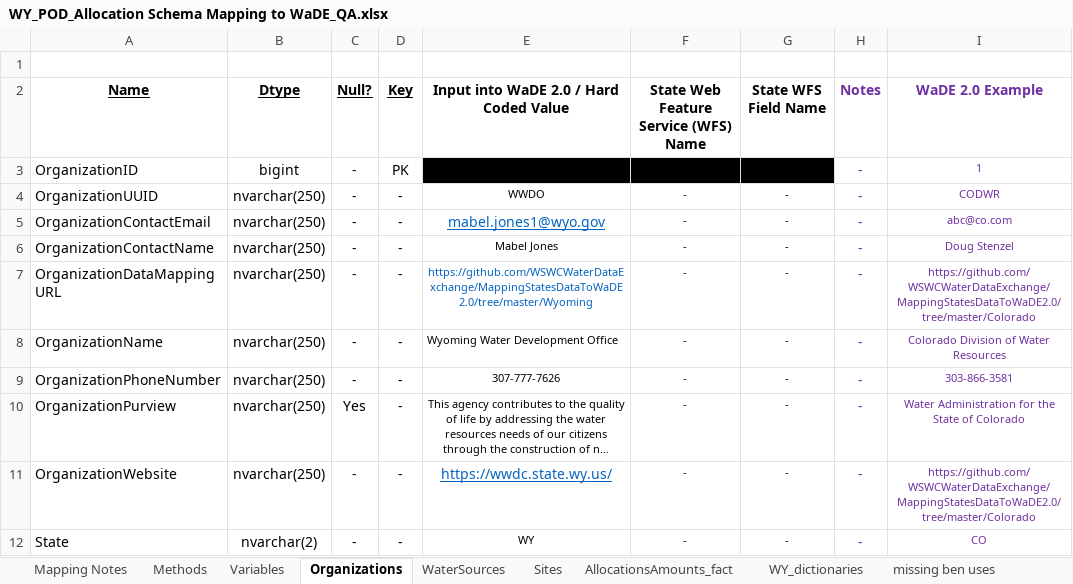
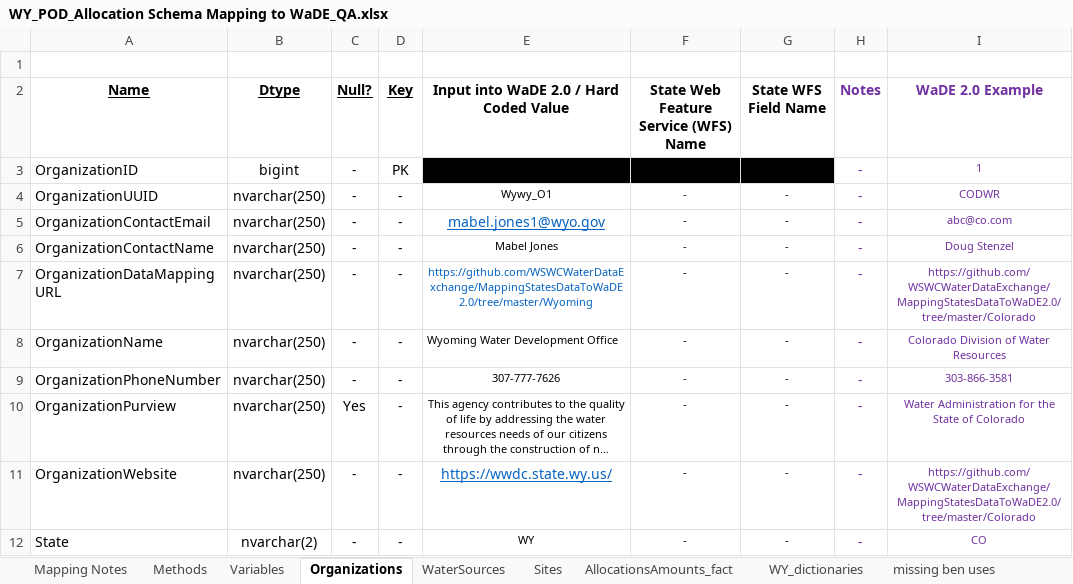
Before and after one commit to WSWCWaterDataExchange/MappingStatesDataToWaDE2.0, an Excel workbook: Wyoming/WaterAllocation/WY_POD_Allocation Schema Mapping to WaDE_QA.xlsx, sheet Organizations, drawn as a sheet; only a part is shown; long unchanged cells end in …; values as stored, in another font and other column widths than the file's, no borders; the diff names each change by its address in the sheet, - before the commit and + after, or states it on an @@ line.

```diff
--- a/Wyoming/WaterAllocation/WY_POD_Allocation Schema Mapping to WaDE_QA.xlsx (sheet Organizations)
+++ b/Wyoming/WaterAllocation/WY_POD_Allocation Schema Mapping to WaDE_QA.xlsx (sheet Organizations)
-E4: WWDO
+E4: Wywy_O1
```
Also changed, not shown: sheet Methods, sheet Variables, Wyoming/WaterAllocation/WY_POU_Allocation Schema Mapping to WaDE_QA.xlsx, 40 other files.
